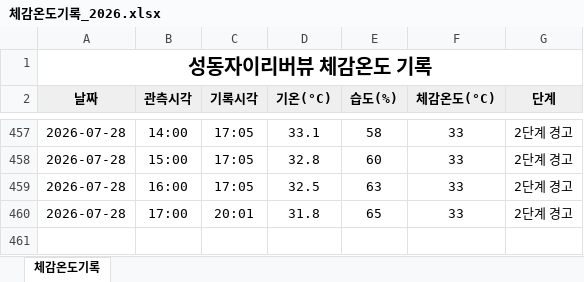
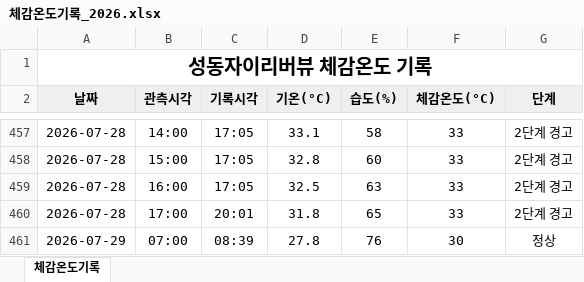
Before and after one commit to dhdh09080/seongdongxi, an Excel workbook: data/체감온도기록_2026.xlsx, sheet 체감온도기록, drawn as a sheet; only a part is shown, gaps mark what is left out; values as stored, in another font and other column widths than the file's, no borders; the diff names each change by its address in the sheet, - before the commit and + after, or states it on an @@ line.

```diff
--- a/data/체감온도기록_2026.xlsx (sheet 체감온도기록)
+++ b/data/체감온도기록_2026.xlsx (sheet 체감온도기록)
+row 461: 2026-07-29 | 07:00 | 08:39 | 27.8 | 76 | 30 | 정상
```
